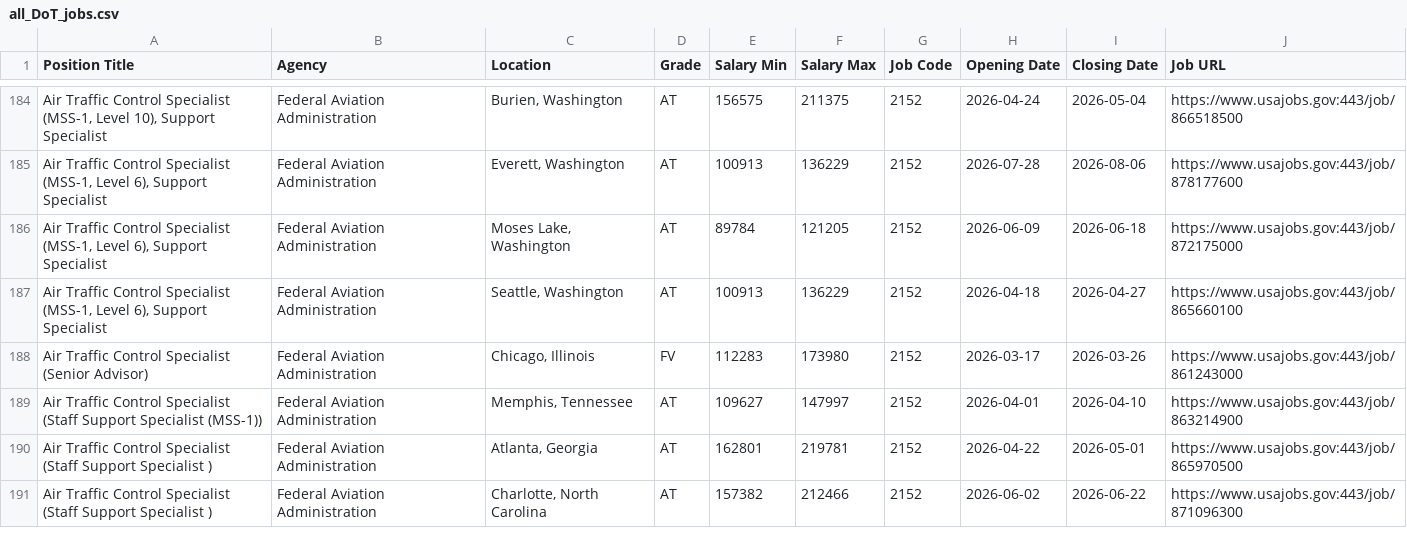
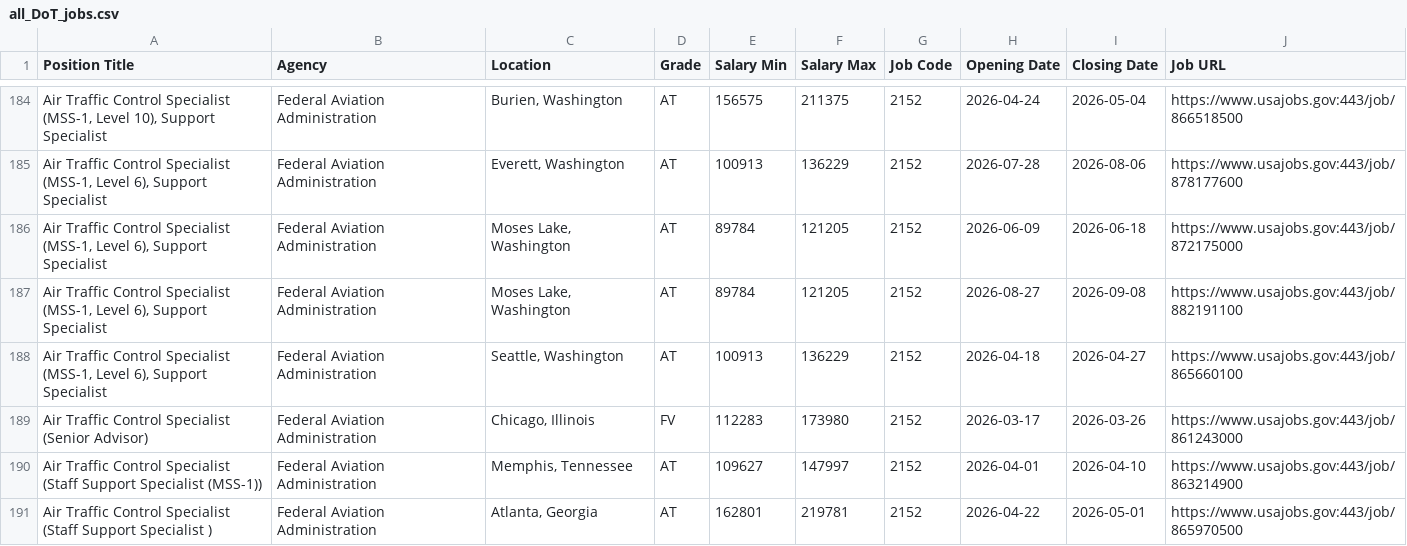
Before and after one commit to fartbagxp/fedjobs, a CSV file: data/raw/all_DoT_jobs.csv, drawn as a sheet; only a part is shown, gaps mark what is left out; the shorter side is filled out with more unchanged rows; the diff covers the shown part only; the diff names each change by its address in the sheet, - before the commit and + after, or states it on an @@ line.

```diff
--- a/data/raw/all_DoT_jobs.csv
+++ b/data/raw/all_DoT_jobs.csv
+row 187: Air Traffic Control Specialist (MSS-1, Level 6), Support Specialist | Federal Aviation Administration | Moses Lake, Washington | AT | 89784 | 121205 | 2152 | 2026-08-27 | 2026-09-08 | https://www.usajobs.gov:443/job/882191100
```
Also changed, not shown: 19 added rows elsewhere in this file, data/raw/all_1550_jobs.csv, data/raw/all_1560_jobs.csv, 8 other files.
